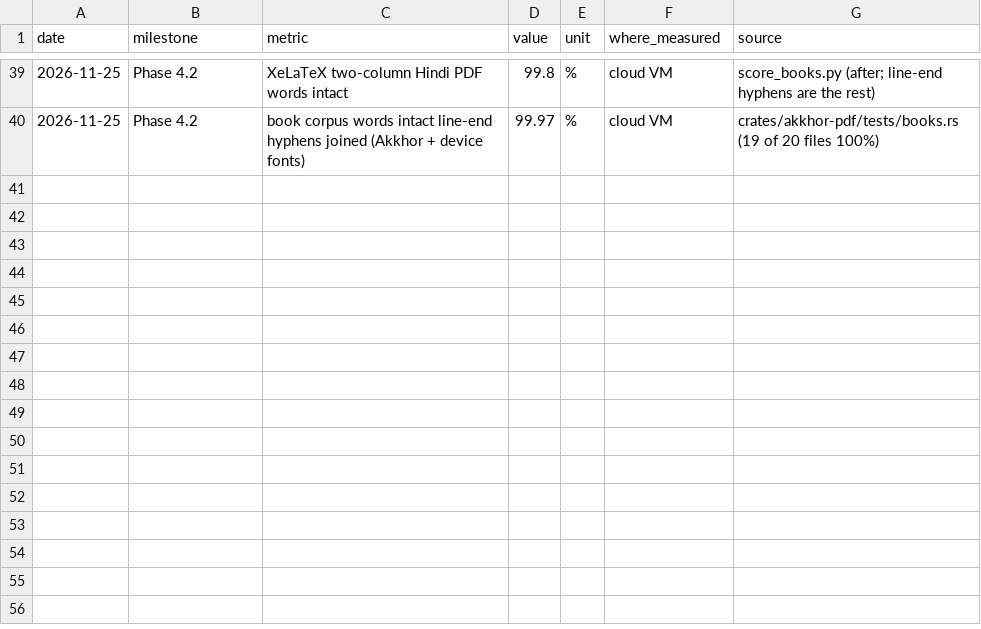
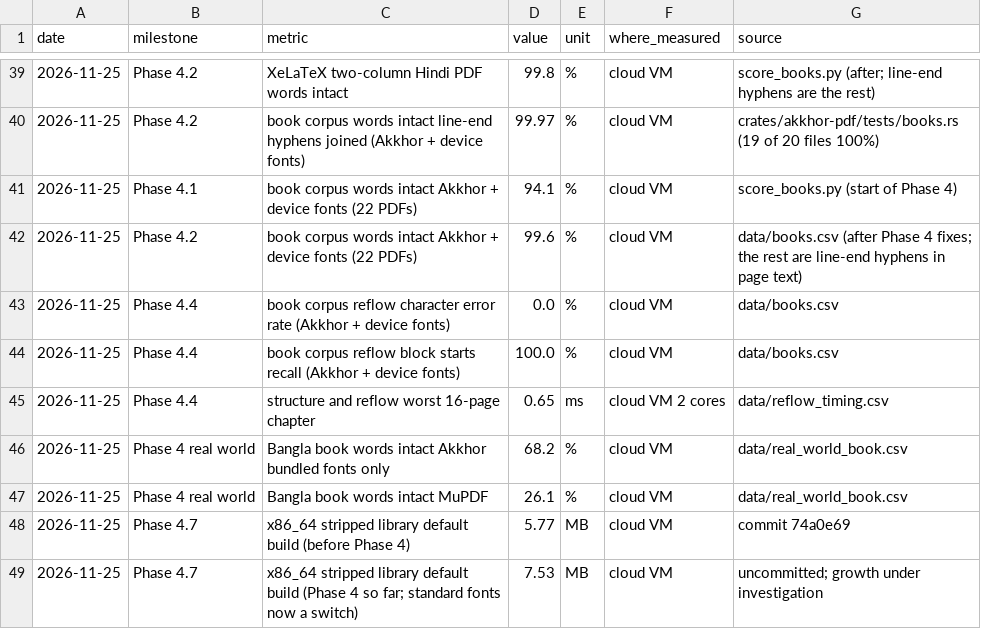
Before and after one commit to MisbahKhan0009/akkhor, a CSV file: docs/case-study/data/history.csv, drawn as a sheet; only a part is shown, gaps mark what is left out; the diff names each change by its address in the sheet, - before the commit and + after, or states it on an @@ line.

Commit message:
Case study data for Phase 4
books.csv (every engine on the 22-PDF book corpus, plus Akkhor's reflow
scores), books_summary.csv (per engine and producer), real_world_book.csv
and real_world_findings.csv (a copyrighted book measured locally; only the
numbers), phase4_fixes.csv, reflow_timing.csv, history.csv rows. Described
in data/README.md.

```diff
--- a/docs/case-study/data/history.csv
+++ b/docs/case-study/data/history.csv
+row 41: 2026-11-25 | Phase 4.1 | book corpus words intact Akkhor + device fonts (22 PDFs) | 94.1 | % | cloud VM | score_books.py (start of Phase 4)
+row 42: 2026-11-25 | Phase 4.2 | book corpus words intact Akkhor + device fonts (22 PDFs) | 99.6 | % | cloud VM | data/books.csv (after Phase 4 fixes; the rest are line-end hyphens in page text)
+row 43: 2026-11-25 | Phase 4.4 | book corpus reflow character error rate (Akkhor + device fonts) | 0.0 | % | cloud VM | data/books.csv
+row 44: 2026-11-25 | Phase 4.4 | book corpus reflow block starts recall (Akkhor + device fonts) | 100.0 | % | cloud VM | data/books.csv
+row 45: 2026-11-25 | Phase 4.4 | structure and reflow worst 16-page chapter | 0.65 | ms | cloud VM 2 cores | data/reflow_timing.csv
+row 46: 2026-11-25 | Phase 4 real world | Bangla book words intact Akkhor bundled fonts only | 68.2 | % | cloud VM | data/real_world_book.csv
+row 47: 2026-11-25 | Phase 4 real world | Bangla book words intact MuPDF | 26.1 | % | cloud VM | data/real_world_book.csv
+row 48: 2026-11-25 | Phase 4.7 | x86_64 stripped library default build (before Phase 4) | 5.77 | MB | cloud VM | commit 74a0e69
+row 49: 2026-11-25 | Phase 4.7 | x86_64 stripped library default build (Phase 4 so far; standard fonts now a switch) | 7.53 | MB | cloud VM | uncommitted; growth under investigation
```
Also changed, not shown: 7 other files.
